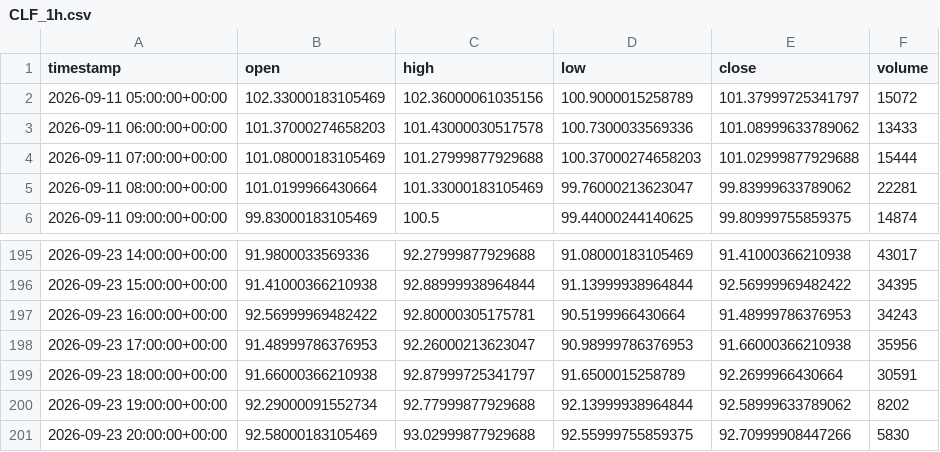
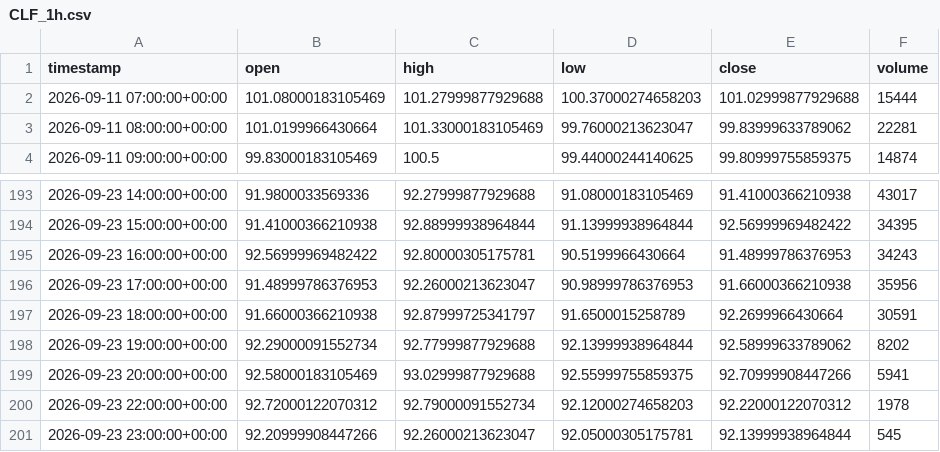
Before and after one commit to maraky122/mesa-brooks, a CSV file: data/ohlc/CLF_1h.csv, drawn as a sheet; only a part is shown, gaps mark what is left out.

```diff
--- a/data/ohlc/CLF_1h.csv
+++ b/data/ohlc/CLF_1h.csv
@@ -1,4 +1,2 @@
 timestamp,open,high,low,close,volume
-2026-09-11 05:00:00+00:00,102.33000183105469,102.36000061035156,100.9000015258789,101.37999725341797,15072
-2026-09-11 06:00:00+00:00,101.37000274658203,101.43000030517578,100.7300033569336,101.08999633789062,13433
 2026-09-11 07:00:00+00:00,101.08000183105469,101.27999877929688,100.37000274658203,101.02999877929688,15444
@@ -200,2 +198,4 @@ timestamp,open,high,low,close,volume
 2026-09-23 19:00:00+00:00,92.29000091552734,92.77999877929688,92.13999938964844,92.58999633789062,8202
-2026-09-23 20:00:00+00:00,92.58000183105469,93.02999877929688,92.55999755859375,92.70999908447266,5830
+2026-09-23 20:00:00+00:00,92.58000183105469,93.02999877929688,92.55999755859375,92.70999908447266,5941
+2026-09-23 22:00:00+00:00,92.72000122070312,92.79000091552734,92.12000274658203,92.22000122070312,1978
+2026-09-23 23:00:00+00:00,92.20999908447266,92.26000213623047,92.05000305175781,92.13999938964844,545
```
Also changed, not shown: data/ohlc/GCF_1d.csv, data/ohlc/GCF_4h.csv, 20 other files.
